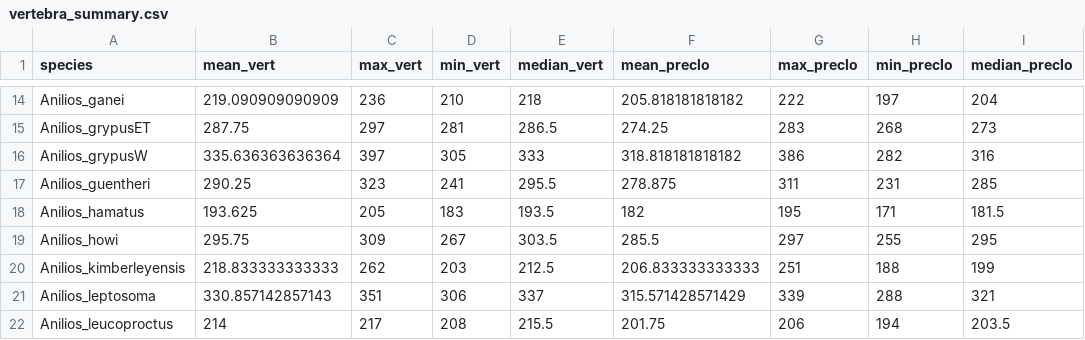
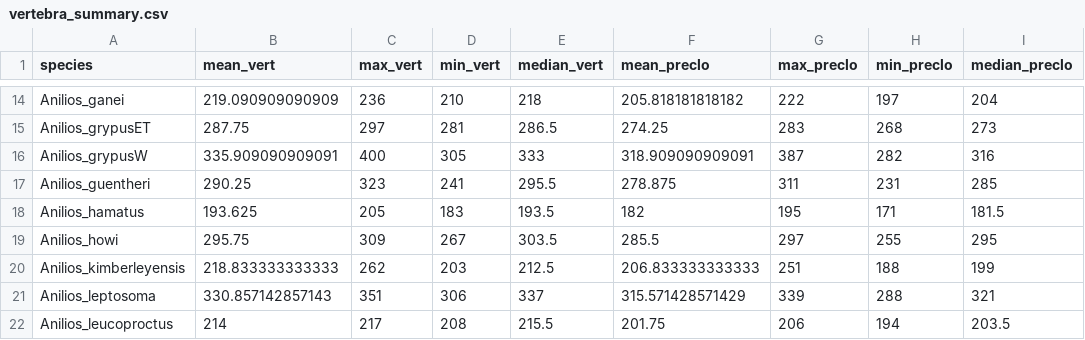
Before and after one commit to stiatragul/blindsnake_vert, a CSV file: assets/tables/vertebra_summary.csv, drawn as a sheet; only a part is shown, gaps mark what is left out.

Commit message:
update

```diff
--- a/assets/tables/vertebra_summary.csv
+++ b/assets/tables/vertebra_summary.csv
@@ -15,3 +15,3 @@
 "Anilios_grypusET",287.75,297,281,286.5,274.25,283,268,273
-"Anilios_grypusW",335.636363636364,397,305,333,318.818181818182,386,282,316
+"Anilios_grypusW",335.909090909091,400,305,333,318.909090909091,387,282,316
 "Anilios_guentheri",290.25,323,241,295.5,278.875,311,231,285
```
